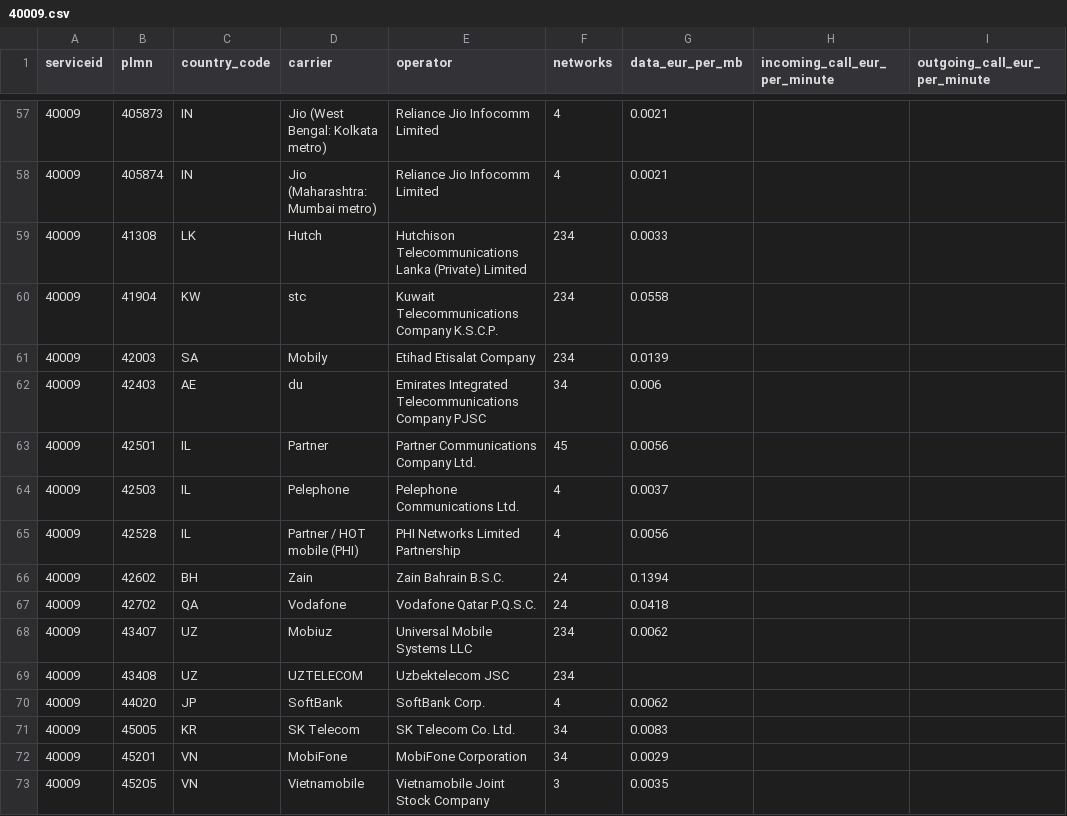
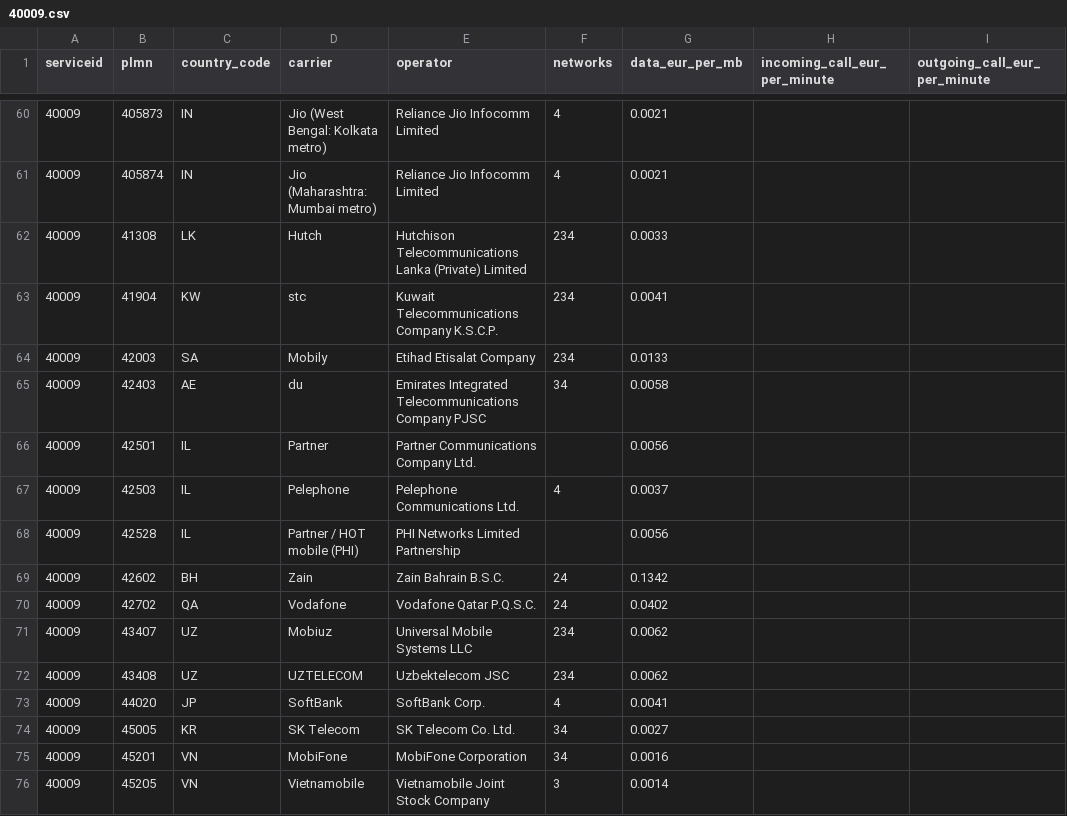
Before and after one commit to esimgg/rates, a CSV file: 40009.csv, drawn as a sheet; only a part is shown, gaps mark what is left out; addresses are those after the commit; the diff covers the shown part only; the diff names each change by its address in the sheet, - before the commit and + after, or states it on an @@ line.

```diff
--- a/40009.csv
+++ b/40009.csv
-G63 (data_eur_per_mb): 0.0558
+G63 (data_eur_per_mb): 0.0041
-G64 (data_eur_per_mb): 0.0139
+G64 (data_eur_per_mb): 0.0133
-G65 (data_eur_per_mb): 0.006
+G65 (data_eur_per_mb): 0.0058
-F66 (networks): 45
+F66 (networks): (empty)
-F68 (networks): 4
+F68 (networks): (empty)
-G69 (data_eur_per_mb): 0.1394
+G69 (data_eur_per_mb): 0.1342
-G70 (data_eur_per_mb): 0.0418
+G70 (data_eur_per_mb): 0.0402
-G72 (data_eur_per_mb): (empty)
+G72 (data_eur_per_mb): 0.0062
-G73 (data_eur_per_mb): 0.0062
+G73 (data_eur_per_mb): 0.0041
-G74 (data_eur_per_mb): 0.0083
+G74 (data_eur_per_mb): 0.0027
-G75 (data_eur_per_mb): 0.0029
+G75 (data_eur_per_mb): 0.0016
-G76 (data_eur_per_mb): 0.0035
+G76 (data_eur_per_mb): 0.0014
```
Also changed, not shown: 4 added rows and 35 edited cells elsewhere in this file, 3 other files.
